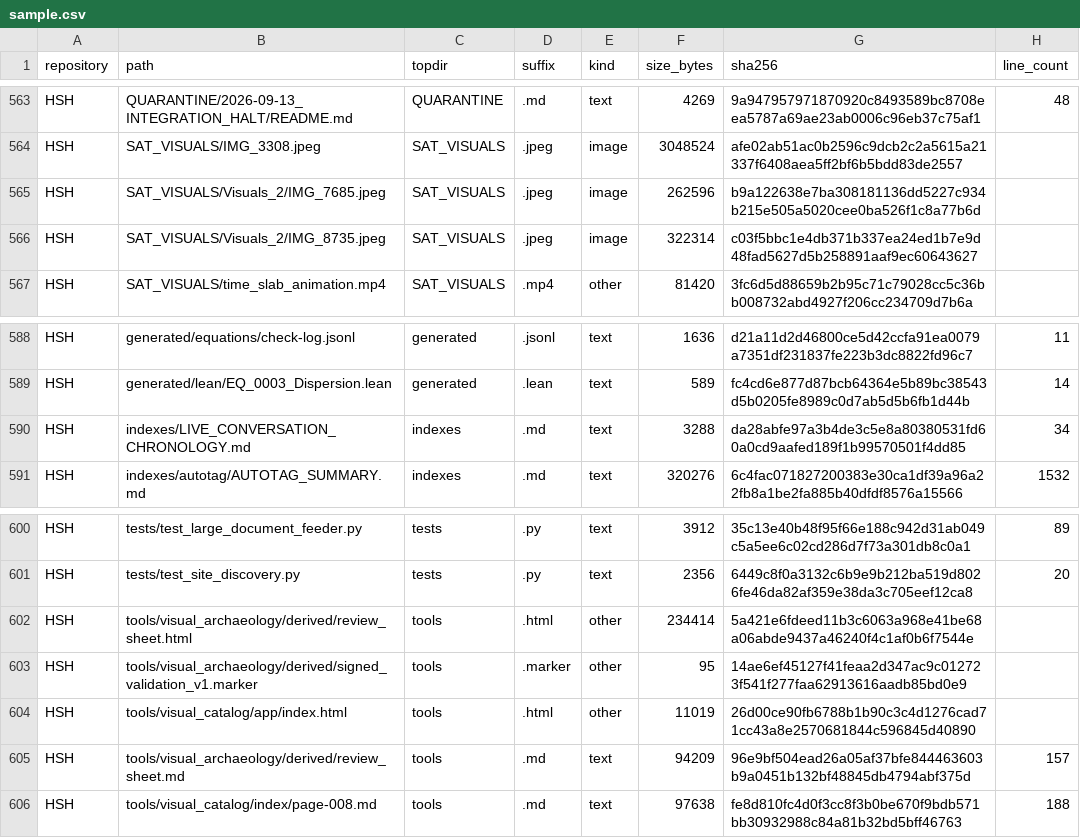
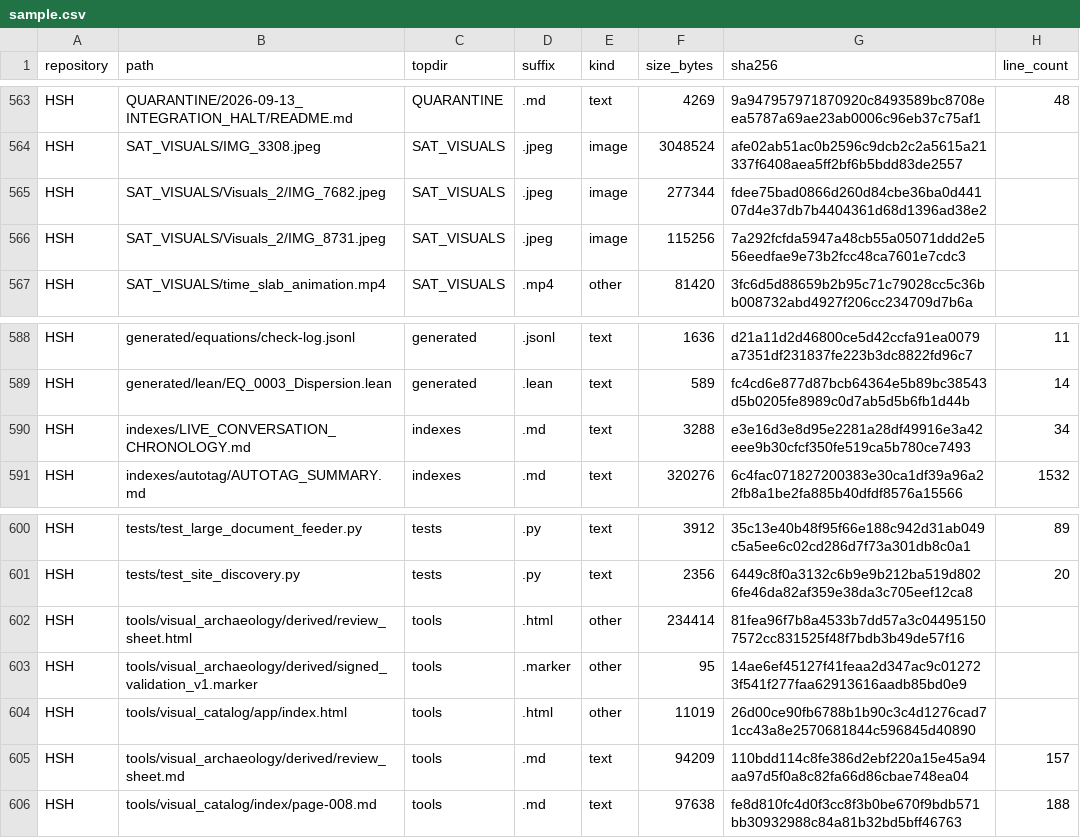
Before and after one commit to Satobloc/HSH_RESOURCES, a CSV file: SOURCE_INVENTORY/SABLE/source_inventory_run/sample.csv, drawn as a sheet; only a part is shown, gaps mark what is left out; the diff covers the shown part only.

```diff
--- a/SOURCE_INVENTORY/SABLE/source_inventory_run/sample.csv
+++ b/SOURCE_INVENTORY/SABLE/source_inventory_run/sample.csv
@@ -564,4 +564,4 @@ HSH,QUARANTINE/2026-09-13_INTEGRATION_HALT/README.md,QUARANTINE,.md,text,4269,9a
 HSH,SAT_VISUALS/IMG_3308.jpeg,SAT_VISUALS,.jpeg,image,3048524,afe02ab51ac0b2596c9dcb2c2a5615a21337f6408aea5ff2bf6b5bdd83de2557,
-HSH,SAT_VISUALS/Visuals_2/IMG_7685.jpeg,SAT_VISUALS,.jpeg,image,262596,b9a122638e7ba308181136dd5227c934b215e505a5020cee0ba526f1c8a77b6d,
-HSH,SAT_VISUALS/Visuals_2/IMG_8735.jpeg,SAT_VISUALS,.jpeg,image,322314,c03f5bbc1e4db371b337ea24ed1b7e9d48fad5627d5b258891aaf9ec60643627,
+HSH,SAT_VISUALS/Visuals_2/IMG_7682.jpeg,SAT_VISUALS,.jpeg,image,277344,fdee75bad0866d260d84cbe36ba0d44107d4e37db7b4404361d68d1396ad38e2,
+HSH,SAT_VISUALS/Visuals_2/IMG_8731.jpeg,SAT_VISUALS,.jpeg,image,115256,7a292fcfda5947a48cb55a05071ddd2e556eedfae9e73b2fcc48ca7601e7cdc3,
 HSH,SAT_VISUALS/time_slab_animation.mp4,SAT_VISUALS,.mp4,other,81420,3fc6d5d88659b2b95c71c79028cc5c36bb008732abd4927f206cc234709d7b6a,
@@ -589,3 +589,3 @@ HSH,generated/equations/check-log.jsonl,generated,.jsonl,text,1636,d21a11d2d4680
 HSH,generated/lean/EQ_0003_Dispersion.lean,generated,.lean,text,589,fc4cd6e877d87bcb64364e5b89bc38543d5b0205fe8989c0d7ab5d5b6fb1d44b,14
-HSH,indexes/LIVE_CONVERSATION_CHRONOLOGY.md,indexes,.md,text,3288,da28abfe97a3b4de3c5e8a80380531fd60a0cd9aafed189f1b99570501f4dd85,34
+HSH,indexes/LIVE_CONVERSATION_CHRONOLOGY.md,indexes,.md,text,3288,e3e16d3e8d95e2281a28df49916e3a42eee9b30cfcf350fe519ca5b780ce7493,34
 HSH,indexes/autotag/AUTOTAG_SUMMARY.md,indexes,.md,text,320276,6c4fac071827200383e30ca1df39a96a22fb8a1be2fa885b40dfdf8576a15566,1532
@@ -601,6 +601,6 @@ HSH,tests/test_large_document_feeder.py,tests,.py,text,3912,35c13e40b48f95f66e18
 HSH,tests/test_site_discovery.py,tests,.py,text,2356,6449c8f0a3132c6b9e9b212ba519d8026fe46da82af359e38da3c705eef12ca8,20
-HSH,tools/visual_archaeology/derived/review_sheet.html,tools,.html,other,234414,5a421e6fdeed11b3c6063a968e41be68a06abde9437a46240f4c1af0b6f7544e,
+HSH,tools/visual_archaeology/derived/review_sheet.html,tools,.html,other,234414,81fea96f7b8a4533b7dd57a3c044951507572cc831525f48f7bdb3b49de57f16,
 HSH,tools/visual_archaeology/derived/signed_validation_v1.marker,tools,.marker,other,95,14ae6ef45127f41feaa2d347ac9c012723f541f277faa62913616aadb85bd0e9,
 HSH,tools/visual_catalog/app/index.html,tools,.html,other,11019,26d00ce90fb6788b1b90c3c4d1276cad71cc43a8e2570681844c596845d40890,
-HSH,tools/visual_archaeology/derived/review_sheet.md,tools,.md,text,94209,96e9bf504ead26a05af37bfe844463603b9a0451b132bf48845db4794abf375d,157
+HSH,tools/visual_archaeology/derived/review_sheet.md,tools,.md,text,94209,110bdd114c8fe386d2ebf220a15e45a94aa97d5f0a8c82fa66d86cbae748ea04,157
 HSH,tools/visual_catalog/index/page-008.md,tools,.md,text,97638,fe8d810fc4d0f3cc8f3b0be670f9bdb571bb30932988c84a81b32bd5bff46763,188
```
Also changed, not shown: 32 edited cells elsewhere in this file, 3 other files.
